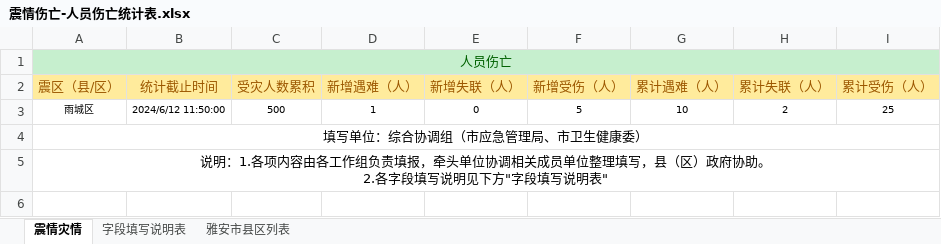
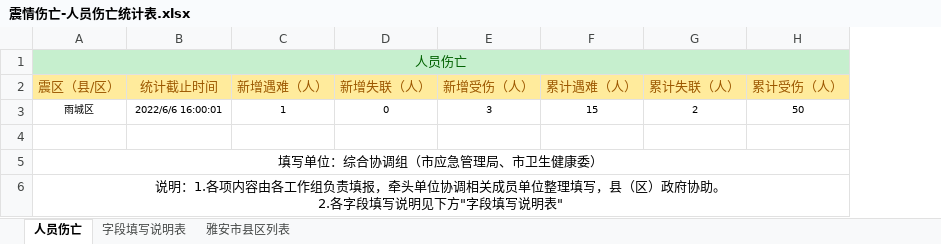
Before and after one commit to gis502/k_graph_ui, an Excel workbook: public/static/震情伤亡-人员伤亡统计表.xlsx, sheet 人员伤亡, drawn as a sheet; values as stored, in another font and other column widths than the file's, no borders; removed rows and columns are numbered as before the commit, all else as after; the diff names each change by its address in the sheet, - before the commit and + after, or states it on an @@ line.

```diff
--- a/public/static/震情伤亡-人员伤亡统计表.xlsx (sheet 人员伤亡)
+++ b/public/static/震情伤亡-人员伤亡统计表.xlsx (sheet 人员伤亡)
-sheet tab: 震情灾情
+sheet tab: 人员伤亡
-column C (受灾人数累积), row 3: 500
-B3 (统计截止时间): 2024/6/12 11:50:00
+B3 (统计截止时间): 2022/6/6 16:00:01
-E3 (新增受伤（人）): 5
+E3 (新增受伤（人）): 3
-F3 (累计遇难（人）): 10
+F3 (累计遇难（人）): 15
-H3 (累计受伤（人）): 25
+H3 (累计受伤（人）): 50
+row 4: (empty)
```
Also changed, not shown: sheet 字段填写说明表, public/static/震情伤亡-文会情况统计表.xlsx, public/static/震情伤亡-转移安置统计表.xlsx, 5 other files.
